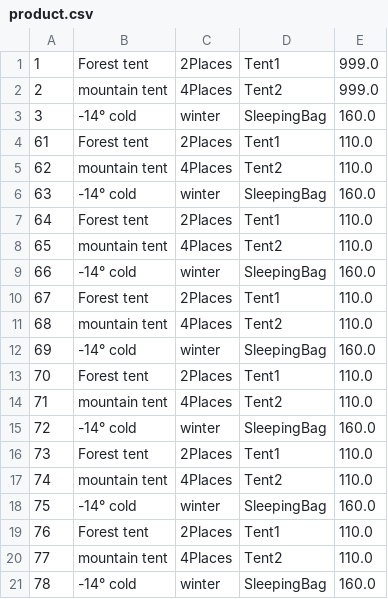
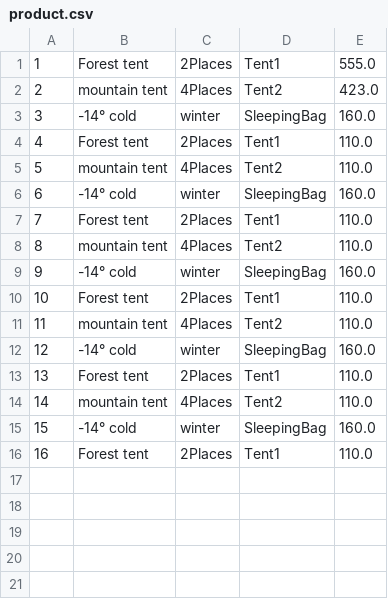
Before and after one commit to Dhaou-Jawhar/Pidev-Aurora, a CSV file: src/main/resources/templates/assets/product.csv, drawn as a sheet; the diff names each change by its address in the sheet, - before the commit and + after, or states it on an @@ line.

Commit message:
Big Update 📑✅
Replace Category Entity -> Cat Enum
change the association
✅ user -> cart -> cartItems -> Product
✅ cart -> order -> facture
✅ product -> WishList

⚠ Fix Schedul Wishlist + Batch Bug
⚠ Fix some method bugs

```diff
--- a/src/main/resources/templates/assets/product.csv
+++ b/src/main/resources/templates/assets/product.csv
-E1: 999.0
+E1: 555.0
-E2: 999.0
+E2: 423.0
@@ column A renumbered between rows 4 and 16 @@
-row 17: 74 | mountain tent | 4Places | Tent2 | 110.0
-row 18: 75 | -14° cold | winter | SleepingBag | 160.0
-row 19: 76 | Forest tent | 2Places | Tent1 | 110.0
-row 20: 77 | mountain tent | 4Places | Tent2 | 110.0
-row 21: 78 | -14° cold | winter | SleepingBag | 160.0
```
Also changed, not shown: src/main/resources/templates/assets/price.csv, 19 other files.
